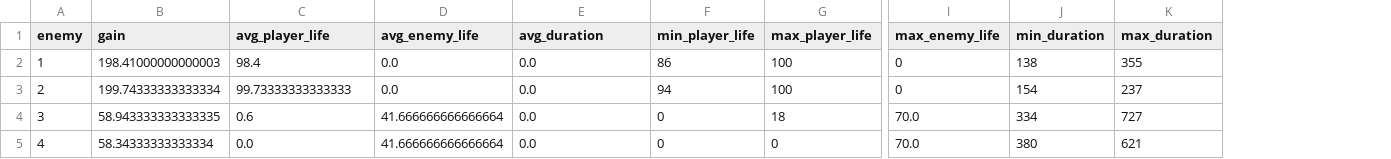
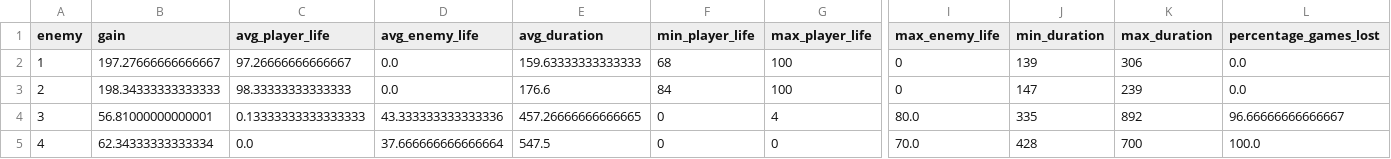
Before and after one commit to gabrielxzc/evoman-game-playing-competition-WCCI-2020, a CSV file: reports/1591641901.9027252.csv, drawn as a sheet; only a part is shown, gaps mark what is left out; the diff covers the shown part only; the diff names each change by its address in the sheet, - before the commit and + after, or states it on an @@ line.

```diff
--- a/reports/1591641901.9027252.csv
+++ b/reports/1591641901.9027252.csv
+column L (percentage_games_lost), rows 2-5: 0.0 | 0.0 | 96.66666666666667 | 100.0
-B2 (gain): 198.41000000000003
+B2 (gain): 197.27666666666667
-C2 (avg_player_life): 98.4
+C2 (avg_player_life): 97.26666666666667
-E2 (avg_duration): 0.0
+E2 (avg_duration): 159.63333333333333
-F2 (min_player_life): 86
+F2 (min_player_life): 68
-J2 (min_duration): 138
+J2 (min_duration): 139
-K2 (max_duration): 355
+K2 (max_duration): 306
-B3 (gain): 199.74333333333334
+B3 (gain): 198.34333333333333
-C3 (avg_player_life): 99.73333333333333
+C3 (avg_player_life): 98.33333333333333
-E3 (avg_duration): 0.0
+E3 (avg_duration): 176.6
-F3 (min_player_life): 94
+F3 (min_player_life): 84
-J3 (min_duration): 154
+J3 (min_duration): 147
-K3 (max_duration): 237
+K3 (max_duration): 239
-B4 (gain): 58.943333333333335
+B4 (gain): 56.81000000000001
-C4 (avg_player_life): 0.6
+C4 (avg_player_life): 0.13333333333333333
-D4 (avg_enemy_life): 41.666666666666664
+D4 (avg_enemy_life): 43.333333333333336
-E4 (avg_duration): 0.0
+E4 (avg_duration): 457.26666666666665
-G4 (max_player_life): 18
+G4 (max_player_life): 4
-I4 (max_enemy_life): 70.0
+I4 (max_enemy_life): 80.0
-J4 (min_duration): 334
+J4 (min_duration): 335
-K4 (max_duration): 727
+K4 (max_duration): 892
-B5 (gain): 58.34333333333334
+B5 (gain): 62.34333333333334
-D5 (avg_enemy_life): 41.666666666666664
+D5 (avg_enemy_life): 37.666666666666664
-E5 (avg_duration): 0.0
+E5 (avg_duration): 547.5
-J5 (min_duration): 380
+J5 (min_duration): 428
-K5 (max_duration): 621
+K5 (max_duration): 700
```
Also changed, not shown: 26 edited cells elsewhere in this file, reports/1591880695.9546342.csv, reports/1591935751.1014764.csv, 6 other files.
